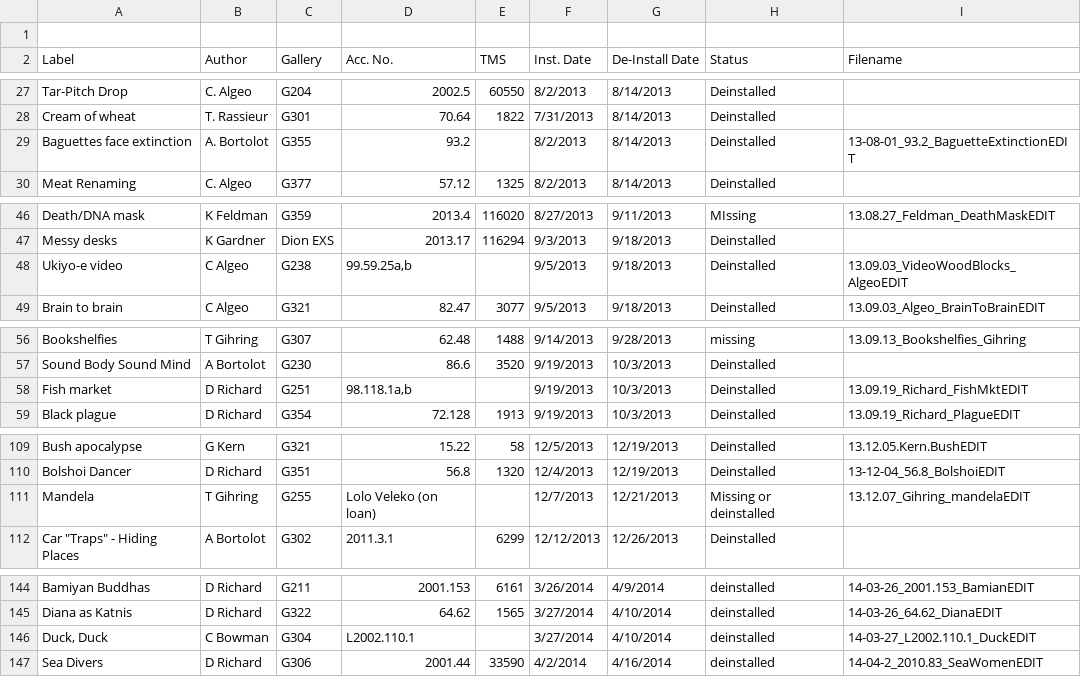
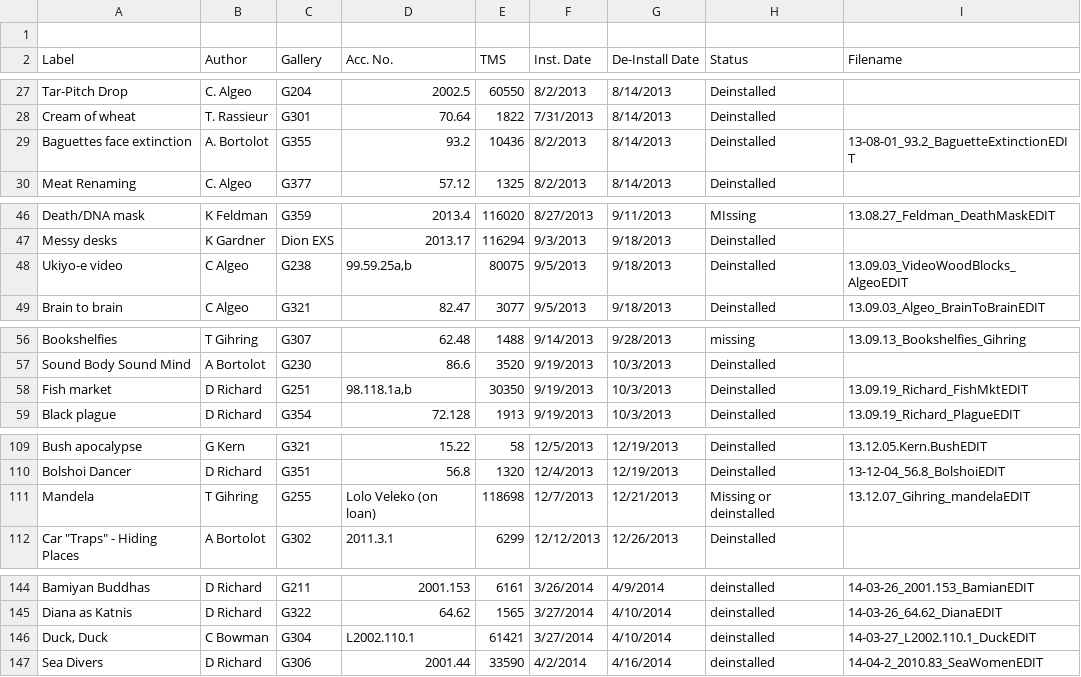
Before and after one commit to artsmia/newsflash, a CSV file: newsflash-labels.csv, drawn as a sheet; only a part is shown, gaps mark what is left out; the diff covers the shown part only.

```diff
--- a/newsflash-labels.csv
+++ b/newsflash-labels.csv
@@ -28,3 +28,3 @@ Tar-Pitch Drop,C. Algeo,G204,2002.5,60550,8/2/2013,8/14/2013,Deinstalled,
 Cream of wheat,T. Rassieur,G301,70.64,1822,7/31/2013,8/14/2013,Deinstalled,
-Baguettes face extinction,A. Bortolot,G355,93.2,,8/2/2013,8/14/2013,Deinstalled,13-08-01_93.2_BaguetteExtinctionEDIT
+Baguettes face extinction,A. Bortolot,G355,93.2,10436,8/2/2013,8/14/2013,Deinstalled,13-08-01_93.2_BaguetteExtinctionEDIT
 Meat Renaming,C. Algeo,G377,57.12,1325,8/2/2013,8/14/2013,Deinstalled,
@@ -47,3 +47,3 @@ Death/DNA mask,K Feldman,G359,2013.4,116020,8/27/2013,9/11/2013,MIssing,13.08.27
 Messy desks,K Gardner,Dion EXS,2013.17,116294,9/3/2013,9/18/2013,Deinstalled,
-Ukiyo-e video,C Algeo,G238,"99.59.25a,b",,9/5/2013,9/18/2013,Deinstalled,13.09.03_VideoWoodBlocks_AlgeoEDIT
+Ukiyo-e video,C Algeo,G238,"99.59.25a,b",80075,9/5/2013,9/18/2013,Deinstalled,13.09.03_VideoWoodBlocks_AlgeoEDIT
 Brain to brain,C Algeo,G321,82.47,3077,9/5/2013,9/18/2013,Deinstalled,13.09.03_Algeo_BrainToBrainEDIT
@@ -57,3 +57,3 @@ Bookshelfies,T Gihring,G307,62.48,1488,9/14/2013,9/28/2013,missing,13.09.13_Book
 Sound Body Sound  Mind,A Bortolot,G230,86.6,3520,9/19/2013,10/3/2013,Deinstalled,
-Fish market,D Richard,G251,"98.118.1a,b",,9/19/2013,10/3/2013,Deinstalled,13.09.19_Richard_FishMktEDIT
+Fish market,D Richard,G251,"98.118.1a,b",30350,9/19/2013,10/3/2013,Deinstalled,13.09.19_Richard_FishMktEDIT
 Black plague,D Richard,G354,72.128,1913,9/19/2013,10/3/2013,Deinstalled,13.09.19_Richard_PlagueEDIT
@@ -110,3 +110,3 @@ Bush apocalypse,G Kern,G321,15.22,58,12/5/2013,12/19/2013,Deinstalled,13.12.05.K
 Bolshoi Dancer,D Richard,G351,56.8,1320,12/4/2013,12/19/2013,Deinstalled,13-12-04_56.8_BolshoiEDIT
-Mandela,T Gihring,G255,Lolo Veleko (on loan),,12/7/2013,12/21/2013,Missing or deinstalled,13.12.07_Gihring_mandelaEDIT
+Mandela,T Gihring,G255,Lolo Veleko (on loan),118698,12/7/2013,12/21/2013,Missing or deinstalled,13.12.07_Gihring_mandelaEDIT
 "Car ""Traps"" - Hiding Places",A Bortolot,G302,2011.3.1,6299,12/12/2013,12/26/2013,Deinstalled,
@@ -145,3 +145,3 @@ Bamiyan Buddhas,D Richard,G211,2001.153,6161,3/26/2014,4/9/2014,deinstalled,14-0
 Diana as Katnis,D Richard,G322,64.62,1565,3/27/2014,4/10/2014,deinstalled,14-03-26_64.62_DianaEDIT
-"Duck, Duck",C Bowman,G304,L2002.110.1,,3/27/2014,4/10/2014,deinstalled,14-03-27_L2002.110.1_DuckEDIT
+"Duck, Duck",C Bowman,G304,L2002.110.1,61421,3/27/2014,4/10/2014,deinstalled,14-03-27_L2002.110.1_DuckEDIT
 Sea Divers,D Richard,G306,2001.44,33590,4/2/2014,4/16/2014,deinstalled,14-04-2_2010.83_SeaWomenEDIT
```
Also changed, not shown: 23 edited cells elsewhere in this file, 16 other files.
